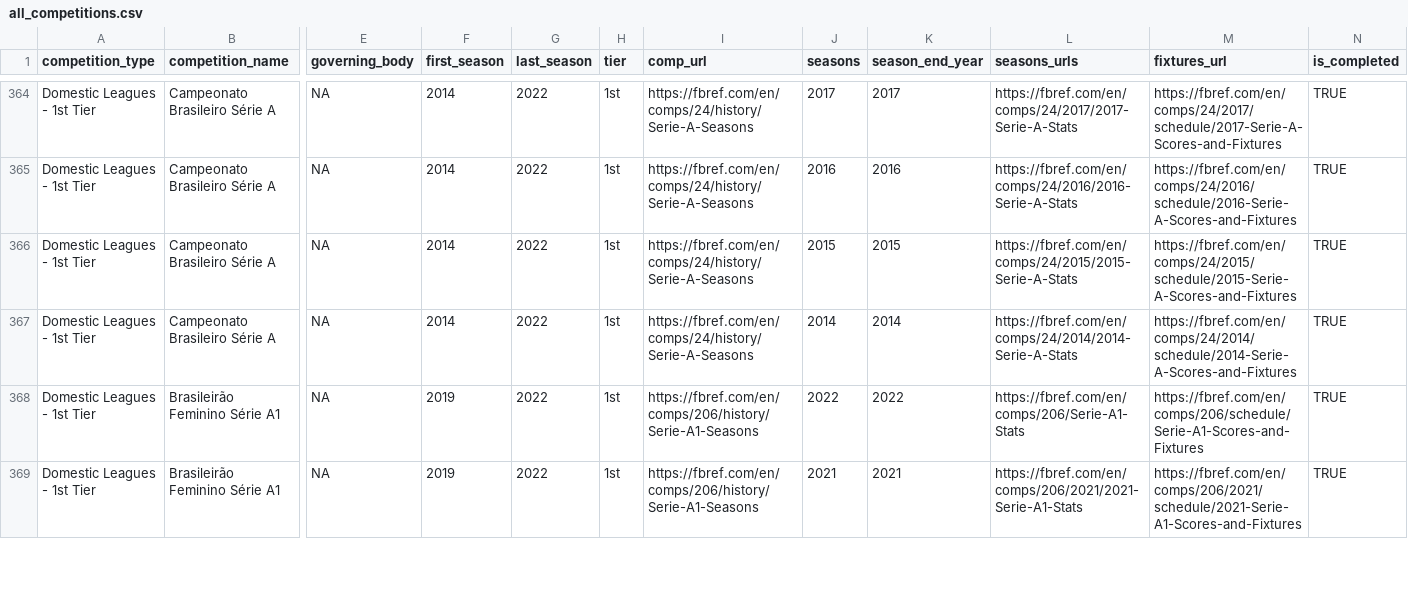
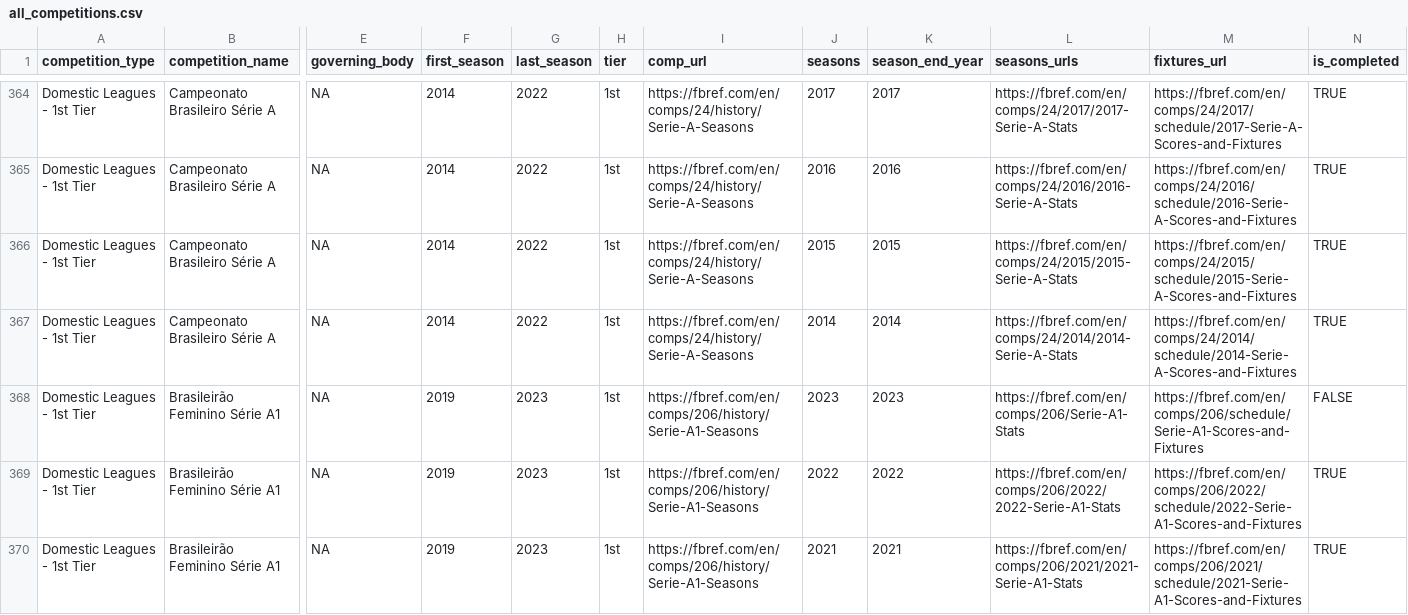
Before and after one commit to JaseZiv/worldfootballR_data, a CSV file: raw-data/all_leages_and_cups/all_competitions.csv, drawn as a sheet; only a part is shown, gaps mark what is left out; addresses are those after the commit; rows hold the shown columns only; the diff covers the shown part only; the diff names each change by its address in the sheet, - before the commit and + after, or states it on an @@ line.

```diff
--- a/raw-data/all_leages_and_cups/all_competitions.csv
+++ b/raw-data/all_leages_and_cups/all_competitions.csv
+row 368: Domestic Leagues - 1st Tier | Brasileirão Feminino Série A1 | NA | 2019 | 2023 | 1st | https://fbref.com/en/comps/206/history/Serie-A1-Seasons | 2023 | 2023 | https://fbref.com/en/comps/206/Serie-A1-Stats | https://fbref.com/en/comps/206/schedule/Serie-A1-Scores-and-Fixtures | FALSE
-G369:G370 (last_season): 2022
+G369:G370 (last_season): 2023
-L369 (seasons_urls): https://fbref.com/en/comps/206/Serie-A1-Stats
+L369 (seasons_urls): https://fbref.com/en/comps/206/2022/2022-Serie-A1-Stats
-M369 (fixtures_url): https://fbref.com/en/comps/206/schedule/Serie-A1-Scores-and-Fixtures
+M369 (fixtures_url): https://fbref.com/en/comps/206/2022/schedule/2022-Serie-A1-Scores-and-Fixtures
```
Also changed, not shown: 8 edited cells elsewhere in this file, raw-data/transfermarkt_leagues/main_comp_seasons.csv.
